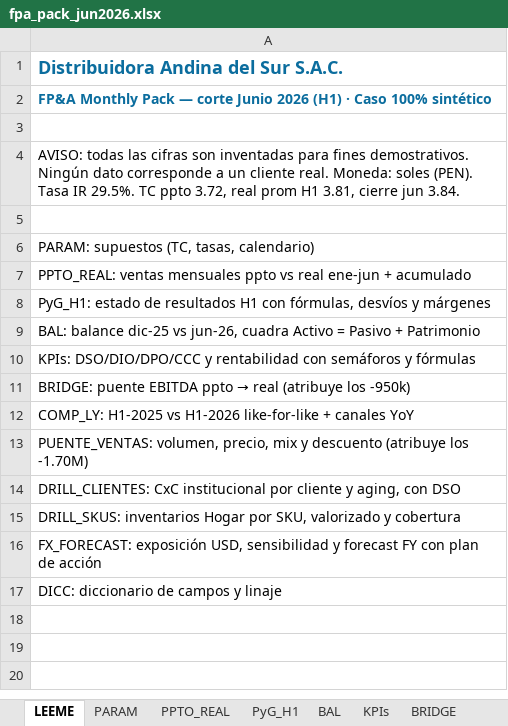
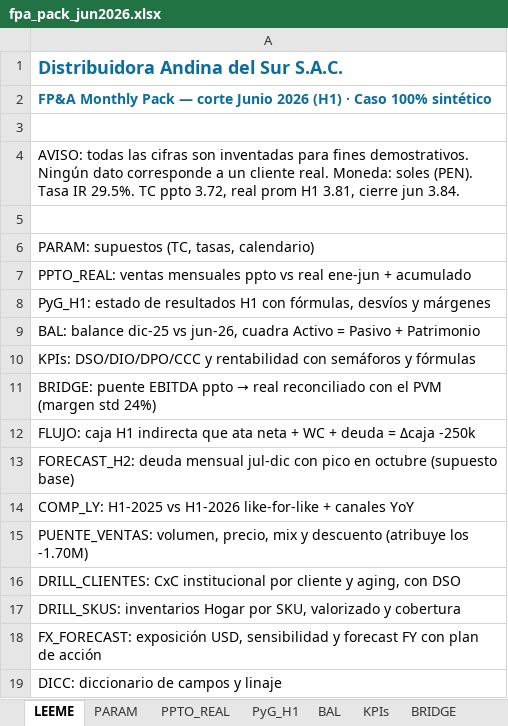
Before and after one commit to Fjgl96/Fjgl96.github.io, an Excel workbook: assets/demo/fpa-pack/fpa_pack_jun2026.xlsx, sheet LEEME, drawn as a sheet; values as stored, in another font and other column widths than the file's, no borders; the diff names each change by its address in the sheet, - before the commit and + after, or states it on an @@ line.

Commit message:
FP&A Pack V4: waterfall reconciliado, flujo H1, supuestos LTM, factual fixes

```diff
--- a/assets/demo/fpa-pack/fpa_pack_jun2026.xlsx (sheet LEEME)
+++ b/assets/demo/fpa-pack/fpa_pack_jun2026.xlsx (sheet LEEME)
-A11: …→ real (atribuye los -950k)
+A11: …→ real reconciliado con el PVM (margen std 24%)
+row 12: FLUJO: caja H1 indirecta que ata neta + WC + deuda = Δcaja -250k
+row 13: FORECAST_H2: deuda mensual jul-dic con pico en octubre (supuesto base)
```
Also changed, not shown: sheet BRIDGE, sheet DICC, other sheet tabs, 3 other files.
